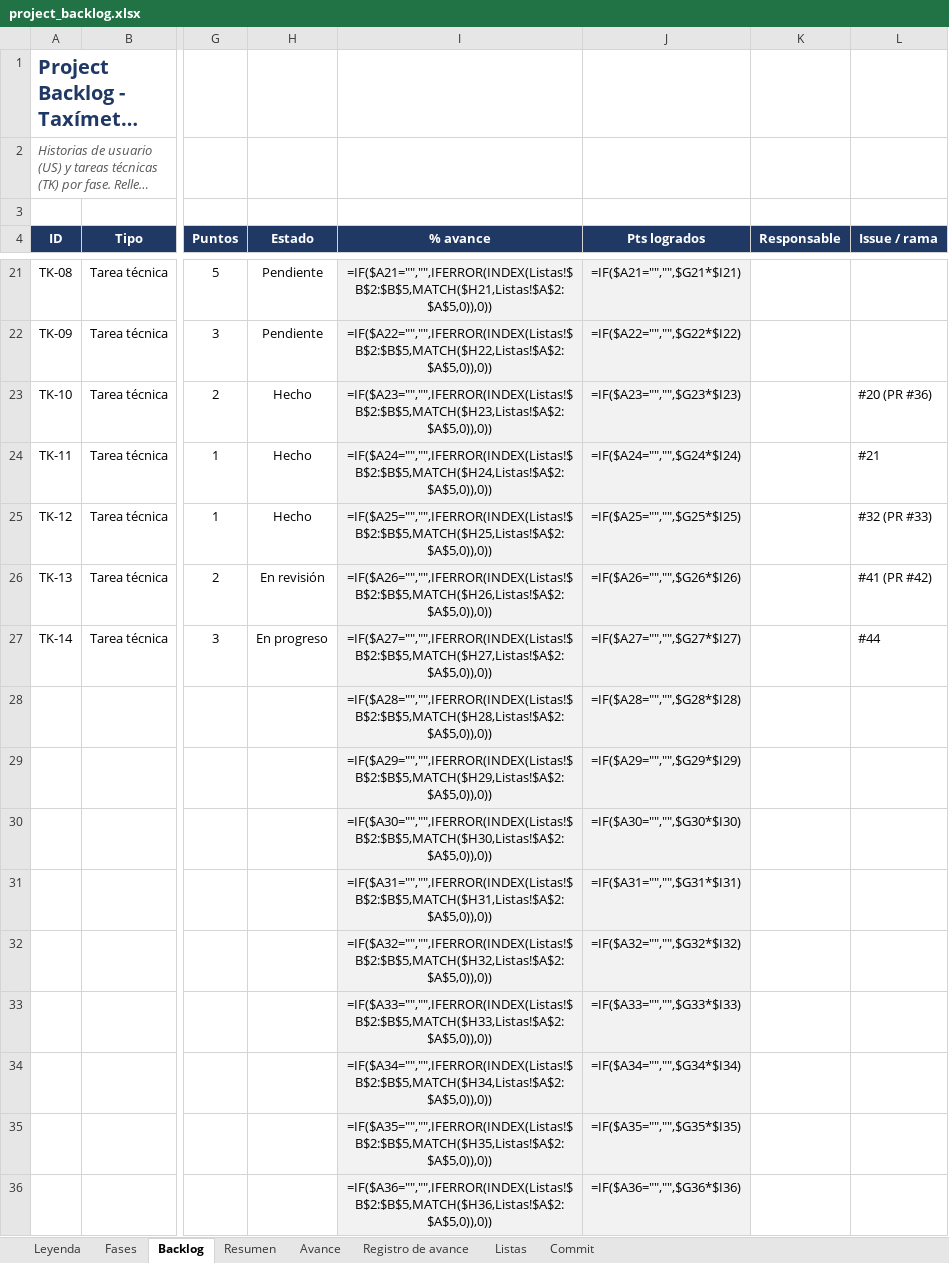
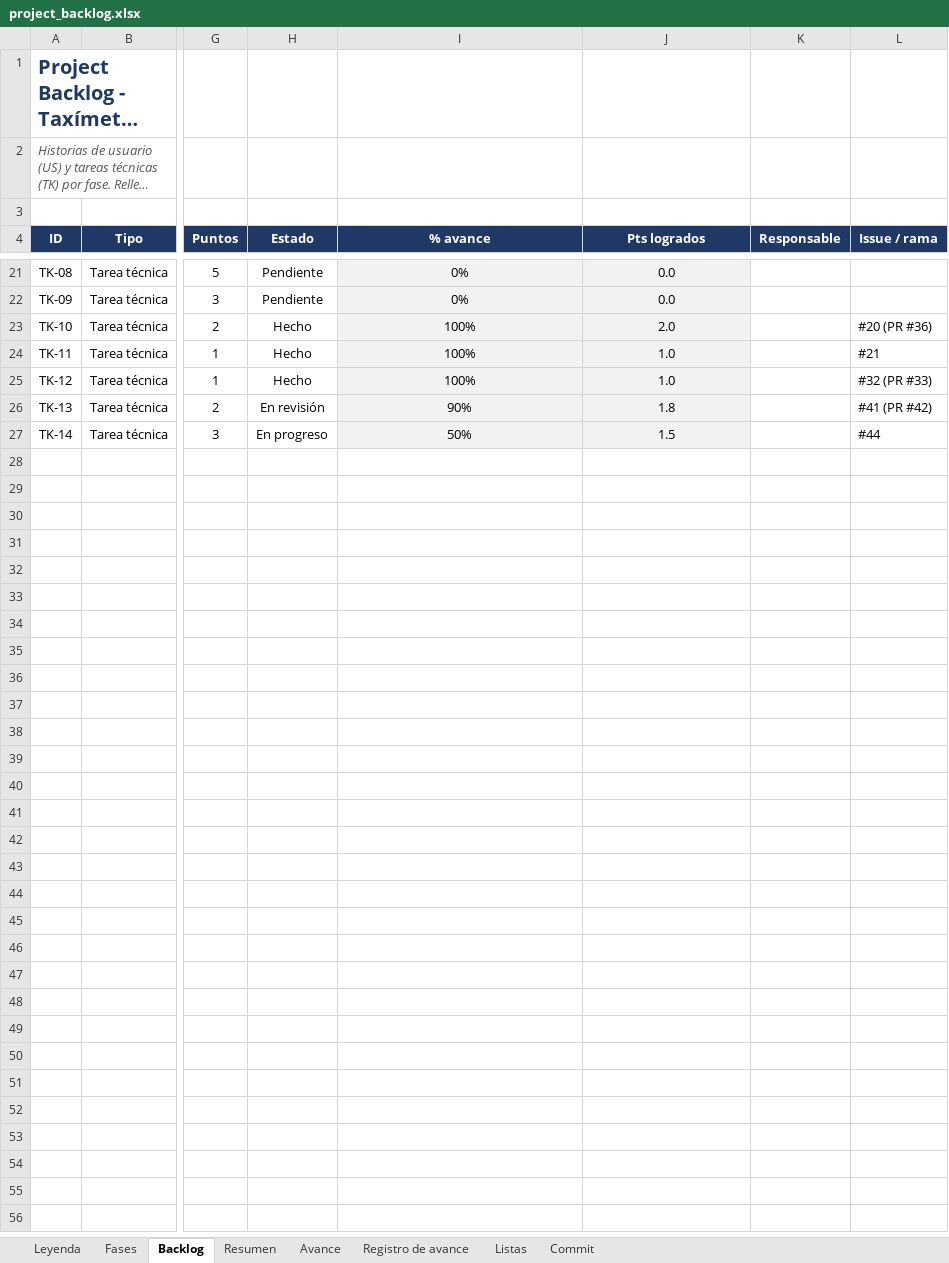
Before and after one commit to josegalindo-aidev/F5-project-py-taximetro, an Excel workbook: docs/project_backlog.xlsx, sheet Backlog, drawn as a sheet; only a part is shown, gaps mark what is left out; long unchanged cells end in …; values as stored, in another font and other column widths than the file's, no borders; formulas without a stored value are shown as written; conditional formats not drawn; rows hold the shown columns only; the diff covers the shown part only; the diff names each change by its address in the sheet, - before the commit and + after, or states it on an @@ line.

Commit message:
docs: el backlog asocia las tareas a sus fases y rediseña los resultados
Refs #44

```diff
--- a/docs/project_backlog.xlsx (sheet Backlog)
+++ b/docs/project_backlog.xlsx (sheet Backlog)
-I21 (% avance): =IF($A21="","",IFERROR(INDEX(Listas!$B$2:$B$5,MATCH($H21,Listas!$A$2:$A$5,0)),0))
+I21 (% avance): 0%
-J21 (Pts logrados): =IF($A21="","",$G21*$I21)
+J21 (Pts logrados): 0.0
-I22 (% avance): =IF($A22="","",IFERROR(INDEX(Listas!$B$2:$B$5,MATCH($H22,Listas!$A$2:$A$5,0)),0))
+I22 (% avance): 0%
-J22 (Pts logrados): =IF($A22="","",$G22*$I22)
+J22 (Pts logrados): 0.0
-I23 (% avance): =IF($A23="","",IFERROR(INDEX(Listas!$B$2:$B$5,MATCH($H23,Listas!$A$2:$A$5,0)),0))
+I23 (% avance): 100%
-J23 (Pts logrados): =IF($A23="","",$G23*$I23)
+J23 (Pts logrados): 2.0
-I24 (% avance): =IF($A24="","",IFERROR(INDEX(Listas!$B$2:$B$5,MATCH($H24,Listas!$A$2:$A$5,0)),0))
+I24 (% avance): 100%
-J24 (Pts logrados): =IF($A24="","",$G24*$I24)
+J24 (Pts logrados): 1.0
-I25 (% avance): =IF($A25="","",IFERROR(INDEX(Listas!$B$2:$B$5,MATCH($H25,Listas!$A$2:$A$5,0)),0))
+I25 (% avance): 100%
-J25 (Pts logrados): =IF($A25="","",$G25*$I25)
+J25 (Pts logrados): 1.0
-I26 (% avance): =IF($A26="","",IFERROR(INDEX(Listas!$B$2:$B$5,MATCH($H26,Listas!$A$2:$A$5,0)),0))
+I26 (% avance): 90%
-J26 (Pts logrados): =IF($A26="","",$G26*$I26)
+J26 (Pts logrados): 1.8
-I27 (% avance): =IF($A27="","",IFERROR(INDEX(Listas!$B$2:$B$5,MATCH($H27,Listas!$A$2:$A$5,0)),0))
+I27 (% avance): 50%
-J27 (Pts logrados): =IF($A27="","",$G27*$I27)
+J27 (Pts logrados): 1.5
-row 28:  |  |  |  | =IF($A28="","",IFERROR(INDEX(Listas!$B$2:$B$5,MATCH($H28,Listas!$A$2:$A$5,0)),0)) | =IF($A28="","",$G28*$I28)
-row 29:  |  |  |  | =IF($A29="","",IFERROR(INDEX(Listas!$B$2:$B$5,MATCH($H29,Listas!$A$2:$A$5,0)),0)) | =IF($A29="","",$G29*$I29)
-row 30:  |  |  |  | =IF($A30="","",IFERROR(INDEX(Listas!$B$2:$B$5,MATCH($H30,Listas!$A$2:$A$5,0)),0)) | =IF($A30="","",$G30*$I30)
-row 31:  |  |  |  | =IF($A31="","",IFERROR(INDEX(Listas!$B$2:$B$5,MATCH($H31,Listas!$A$2:$A$5,0)),0)) | =IF($A31="","",$G31*$I31)
-row 32:  |  |  |  | =IF($A32="","",IFERROR(INDEX(Listas!$B$2:$B$5,MATCH($H32,Listas!$A$2:$A$5,0)),0)) | =IF($A32="","",$G32*$I32)
-row 33:  |  |  |  | =IF($A33="","",IFERROR(INDEX(Listas!$B$2:$B$5,MATCH($H33,Listas!$A$2:$A$5,0)),0)) | =IF($A33="","",$G33*$I33)
-row 34:  |  |  |  | =IF($A34="","",IFERROR(INDEX(Listas!$B$2:$B$5,MATCH($H34,Listas!$A$2:$A$5,0)),0)) | =IF($A34="","",$G34*$I34)
-row 35:  |  |  |  | =IF($A35="","",IFERROR(INDEX(Listas!$B$2:$B$5,MATCH($H35,Listas!$A$2:$A$5,0)),0)) | =IF($A35="","",$G35*$I35)
-row 36:  |  |  |  | =IF($A36="","",IFERROR(INDEX(Listas!$B$2:$B$5,MATCH($H36,Listas!$A$2:$A$5,0)),0)) | =IF($A36="","",$G36*$I36)
```
Also changed, not shown: 68 removed rows and 32 edited cells elsewhere in this sheet, sheet Registro de avance, sheet Fases, sheet Avance, sheet Resumen, charts or pictures.
